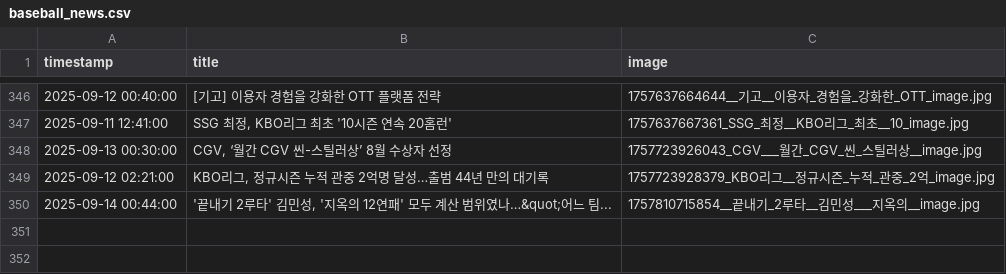
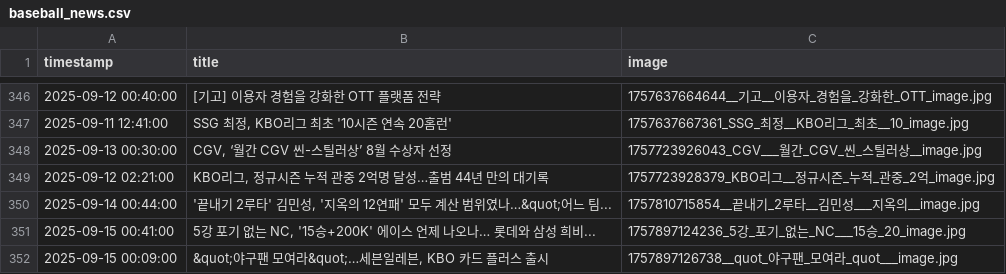
Before and after one commit to thousandyehyang-archive/kbo-news-crawl, a CSV file: baseball_news.csv, drawn as a sheet; only a part is shown, gaps mark what is left out.

```diff
--- a/baseball_news.csv
+++ b/baseball_news.csv
@@ -350 +350,3 @@ timestamp,title,image
 2025-09-14 00:44:00,"'끝내기 2루타' 김민성, '지옥의 12연패' 모두 계산 범위였나…&quot;어느 팀...",1757810715854__끝내기_2루타__김민성___지옥의__image.jpg
+2025-09-15 00:41:00,"5강 포기 없는 NC, '15승+200K' 에이스 언제 나오나… 롯데와 삼성 희비...",1757897124236_5강_포기_없는_NC___15승_20_image.jpg
+2025-09-15 00:09:00,"&quot;야구팬 모여라&quot;…세븐일레븐, KBO 카드 플러스 출시",1757897126738__quot_야구팬_모여라_quot___image.jpg
```
Also changed, not shown: 4 other files.
